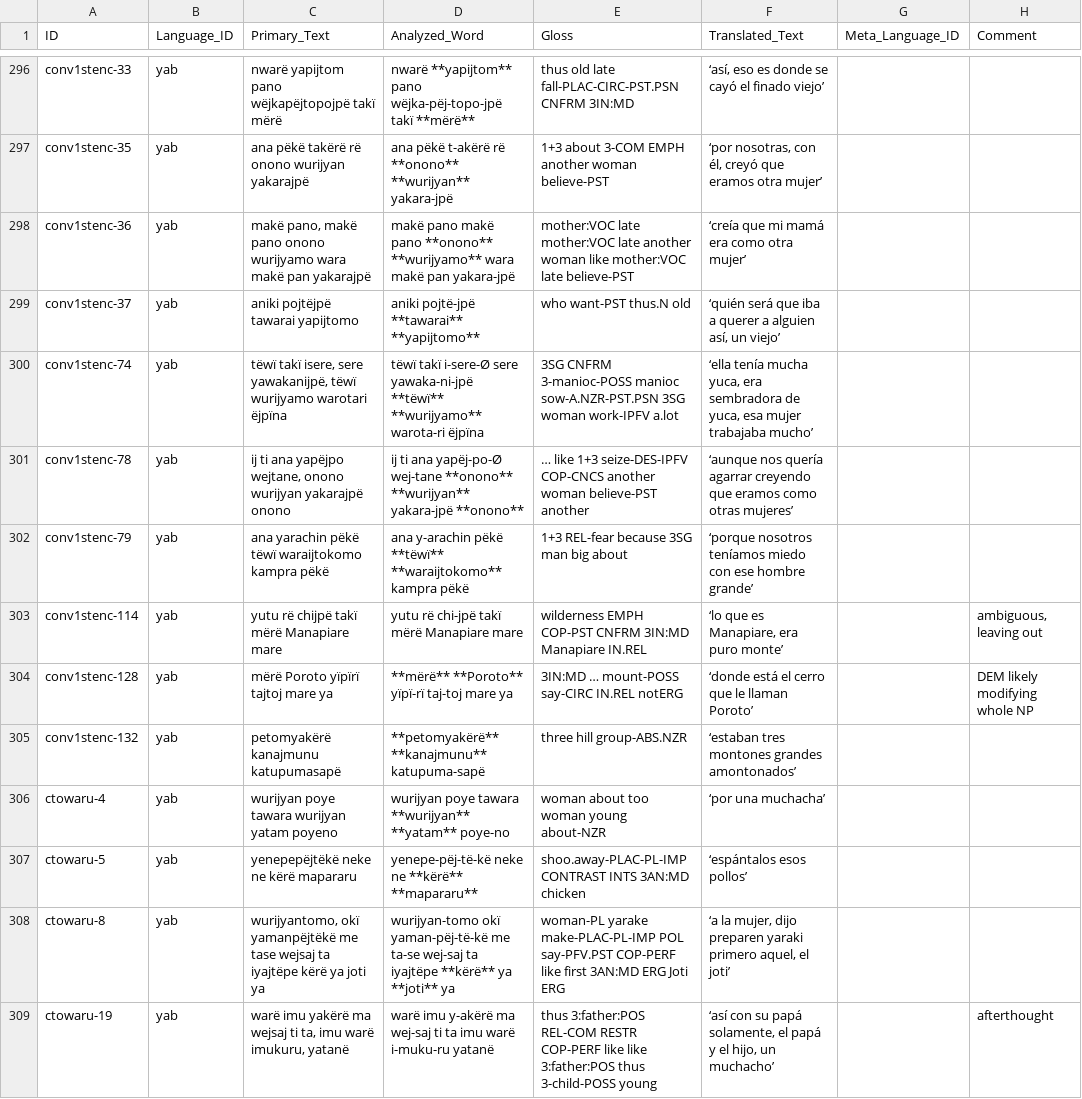
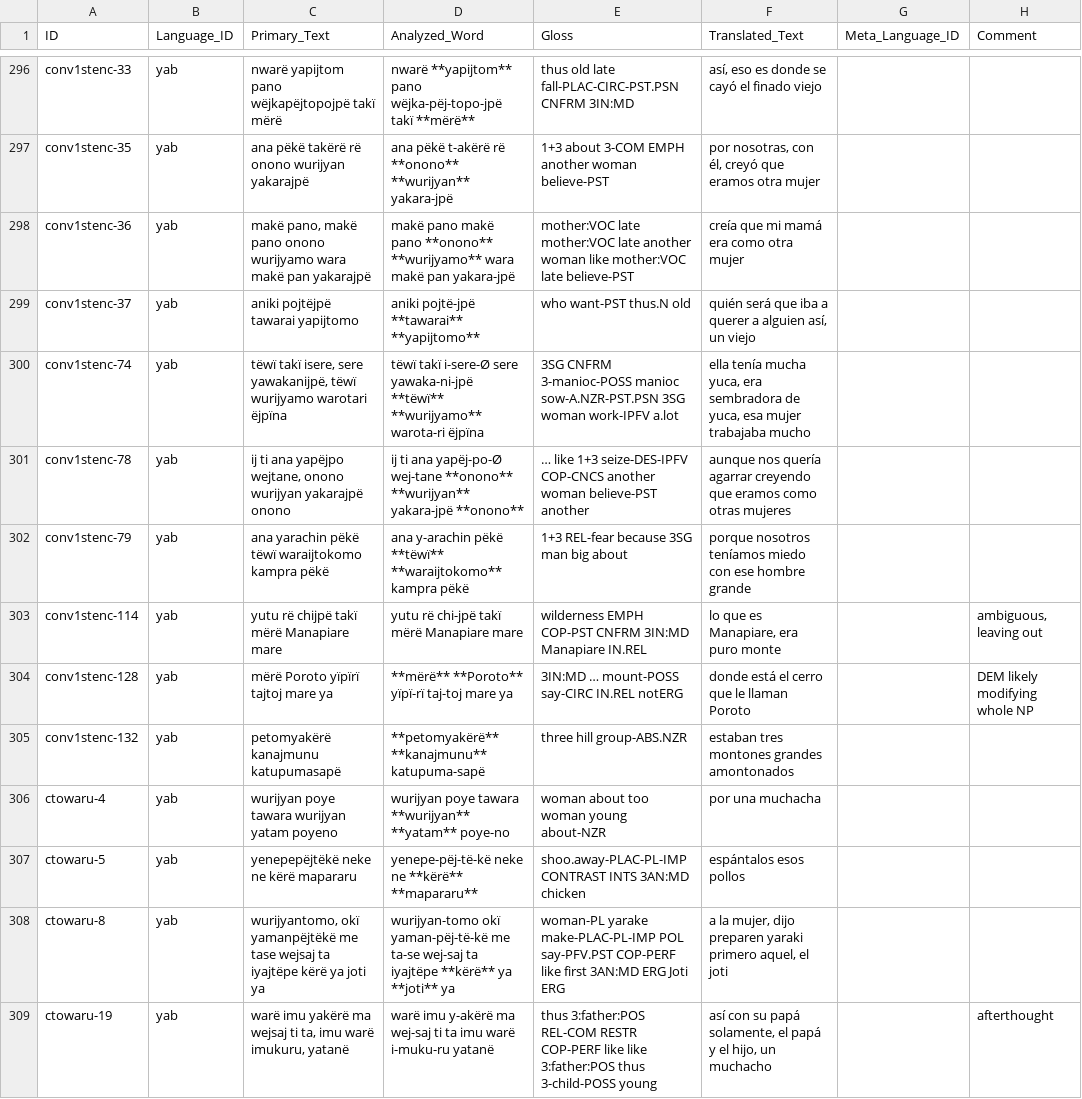
Before and after one commit to fmatter/cariban_nps, a CSV file: data/cldf/examples.csv, drawn as a sheet; only a part is shown, gaps mark what is left out; the diff covers the shown part only; the diff names each change by its address in the sheet, - before the commit and + after, or states it on an @@ line.

```diff
--- a/data/cldf/examples.csv
+++ b/data/cldf/examples.csv
-F296 (Translated_Text): ‘así, eso es donde se cayó el finado viejo’
+F296 (Translated_Text): así, eso es donde se cayó el finado viejo
-F297 (Translated_Text): ‘por nosotras, con él, creyó que eramos otra mujer’
+F297 (Translated_Text): por nosotras, con él, creyó que eramos otra mujer
-F298 (Translated_Text): ‘creía que mi mamá era como otra mujer’
+F298 (Translated_Text): creía que mi mamá era como otra mujer
-F299 (Translated_Text): ‘quién será que iba a querer a alguien así, un viejo’
+F299 (Translated_Text): quién será que iba a querer a alguien así, un viejo
-F300 (Translated_Text): ‘ella tenía mucha yuca, era sembradora de yuca, esa mujer trabajaba mucho’
+F300 (Translated_Text): ella tenía mucha yuca, era sembradora de yuca, esa mujer trabajaba mucho
-F301 (Translated_Text): ‘aunque nos quería agarrar creyendo que eramos como otras mujeres’
+F301 (Translated_Text): aunque nos quería agarrar creyendo que eramos como otras mujeres
-F302 (Translated_Text): ‘porque nosotros teníamos miedo con ese hombre grande’
+F302 (Translated_Text): porque nosotros teníamos miedo con ese hombre grande
-F303 (Translated_Text): ‘lo que es Manapiare, era puro monte’
+F303 (Translated_Text): lo que es Manapiare, era puro monte
-F304 (Translated_Text): ‘donde está el cerro que le llaman Poroto’
+F304 (Translated_Text): donde está el cerro que le llaman Poroto
-F305 (Translated_Text): ‘estaban tres montones grandes amontonados’
+F305 (Translated_Text): estaban tres montones grandes amontonados
-F306 (Translated_Text): ‘por una muchacha’
+F306 (Translated_Text): por una muchacha
-F307 (Translated_Text): ‘espántalos esos pollos’
+F307 (Translated_Text): espántalos esos pollos
-F308 (Translated_Text): ‘a la mujer, dijo preparen yaraki primero aquel, el joti’
+F308 (Translated_Text): a la mujer, dijo preparen yaraki primero aquel, el joti
-F309 (Translated_Text): ‘así con su papá solamente, el papá y el hijo, un muchacho’
+F309 (Translated_Text): así con su papá solamente, el papá y el hijo, un muchacho
```
Also changed, not shown: 56 edited cells elsewhere in this file, data/cldf/languages.csv, data/dataset.csv, 1 other file.
